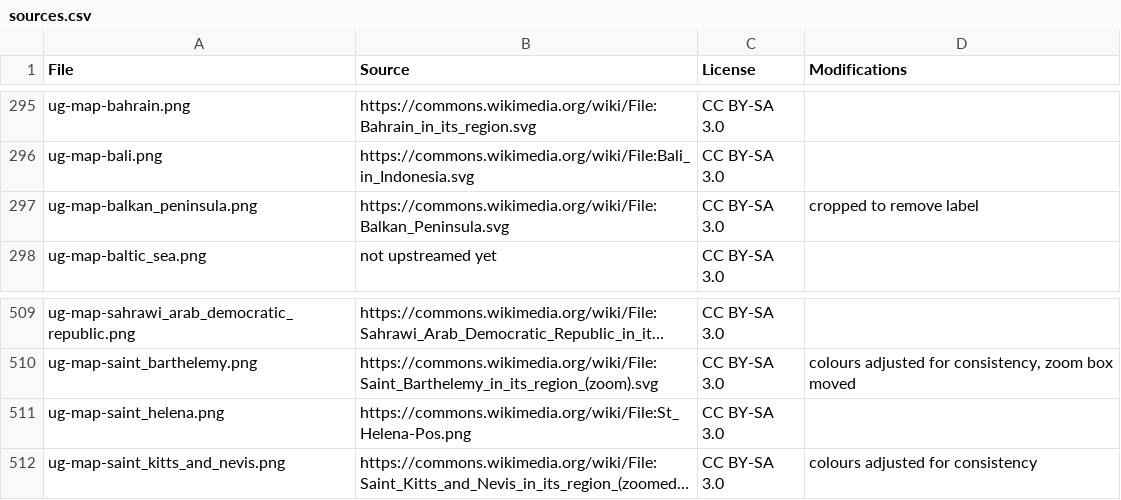
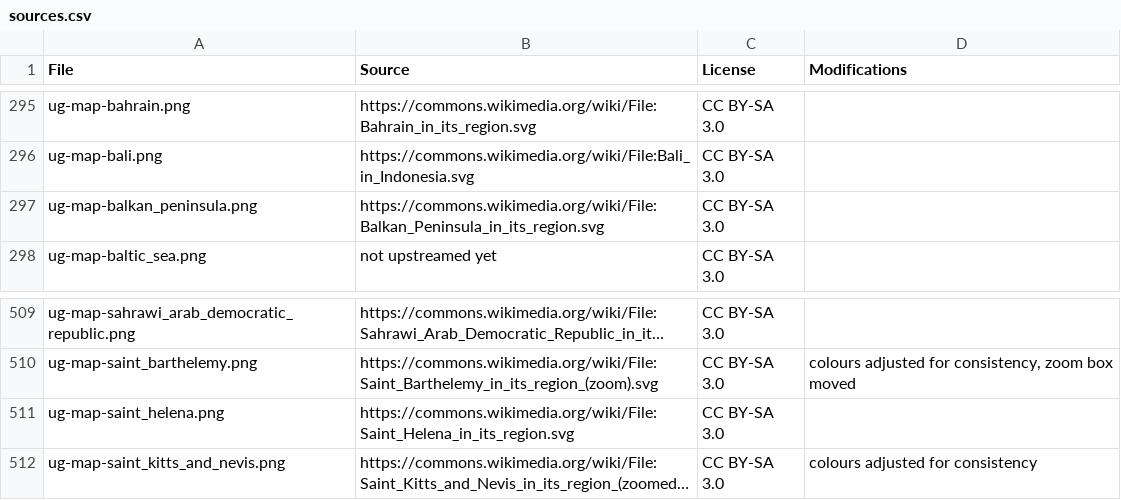
Before and after one commit to anki-geo/ultimate-geography, a CSV file: sources.csv, drawn as a sheet; only a part is shown, gaps mark what is left out; long unchanged cells end in …; the diff names each change by its address in the sheet, - before the commit and + after, or states it on an @@ line.

Commit message:
Make maps of Balkans and Saint Helena consistent with main style

```diff
--- a/sources.csv
+++ b/sources.csv
-B297 (Source): https://commons.wikimedia.org/wiki/File:Balkan_Peninsula.svg
+B297 (Source): https://commons.wikimedia.org/wiki/File:Balkan_Peninsula_in_its_region.svg
-D297 (Modifications): cropped to remove label
+D297 (Modifications): (empty)
-B511 (Source): https://commons.wikimedia.org/wiki/File:St_Helena-Pos.png
+B511 (Source): https://commons.wikimedia.org/wiki/File:Saint_Helena_in_its_region.svg
```
Also changed, not shown: 2 other files.
